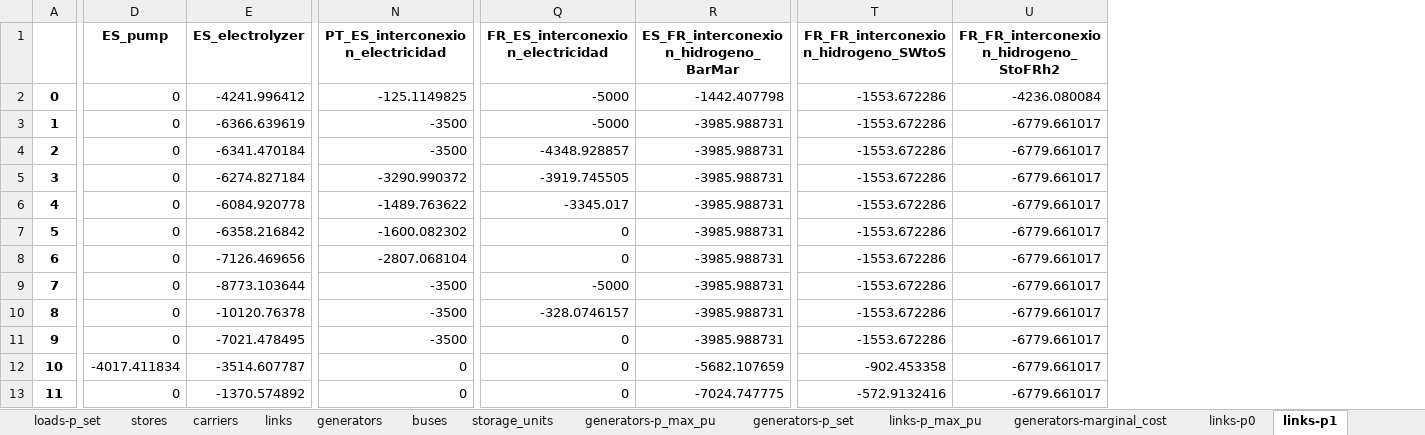
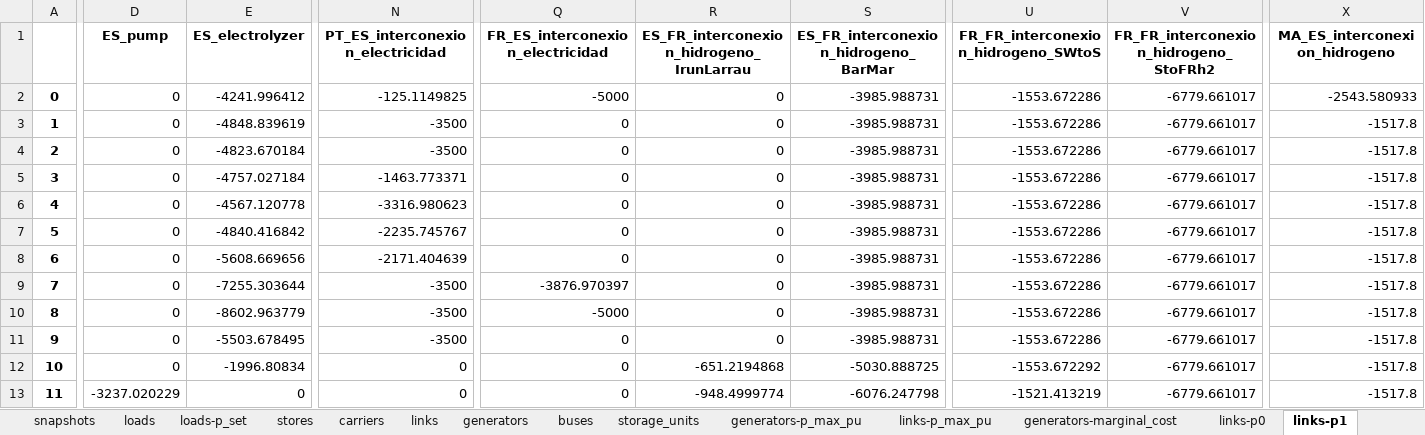
Before and after one commit to anabatres28-png/Dispatching-Project-in-PypSA, an Excel workbook: hojas_de_datos/ResultadosBenchMarking.xlsx, sheet links-p1, drawn as a sheet; only a part is shown, gaps mark what is left out; values as stored, in another font and other column widths than the file's, no borders; addresses are those after the commit; the diff covers the shown part only; the diff names each change by its address in the sheet, - before the commit and + after, or states it on an @@ line.

```diff
--- a/hojas_de_datos/ResultadosBenchMarking.xlsx (sheet links-p1)
+++ b/hojas_de_datos/ResultadosBenchMarking.xlsx (sheet links-p1)
+column R, rows 1-13: ES_FR_interconexion_hidrogeno_IrunLarrau | 0 | 0 | 0 | 0 | 0 | 0 | 0 | 0 | 0 | 0 | -651.2194868 | -948.4999774
+column X (MA_ES_interconexion_hidrogeno), rows 2-13: -2543.580933 | -1517.8 | -1517.8 | -1517.8 | -1517.8 | -1517.8 | -1517.8 | -1517.8 | -1517.8 | -1517.8 | -1517.8 | -1517.8
-S2: -1442.407798
+S2: -3985.988731
-V2: -4236.080084
+V2: -6779.661017
-E3 (ES_electrolyzer): -6366.639619
+E3 (ES_electrolyzer): -4848.839619
-Q3 (FR_ES_interconexion_electricidad): -5000
+Q3 (FR_ES_interconexion_electricidad): 0
-E4 (ES_electrolyzer): -6341.470184
+E4 (ES_electrolyzer): -4823.670184
-Q4 (FR_ES_interconexion_electricidad): -4348.928857
+Q4 (FR_ES_interconexion_electricidad): 0
-E5 (ES_electrolyzer): -6274.827184
+E5 (ES_electrolyzer): -4757.027184
-N5 (PT_ES_interconexion_electricidad): -3290.990372
+N5 (PT_ES_interconexion_electricidad): -1463.773371
-Q5 (FR_ES_interconexion_electricidad): -3919.745505
+Q5 (FR_ES_interconexion_electricidad): 0
-E6 (ES_electrolyzer): -6084.920778
+E6 (ES_electrolyzer): -4567.120778
-N6 (PT_ES_interconexion_electricidad): -1489.763622
+N6 (PT_ES_interconexion_electricidad): -3316.980623
-Q6 (FR_ES_interconexion_electricidad): -3345.017
+Q6 (FR_ES_interconexion_electricidad): 0
-E7 (ES_electrolyzer): -6358.216842
+E7 (ES_electrolyzer): -4840.416842
-N7 (PT_ES_interconexion_electricidad): -1600.082302
+N7 (PT_ES_interconexion_electricidad): -2235.745767
-E8 (ES_electrolyzer): -7126.469656
+E8 (ES_electrolyzer): -5608.669656
-N8 (PT_ES_interconexion_electricidad): -2807.068104
+N8 (PT_ES_interconexion_electricidad): -2171.404639
-E9 (ES_electrolyzer): -8773.103644
+E9 (ES_electrolyzer): -7255.303644
-Q9 (FR_ES_interconexion_electricidad): -5000
+Q9 (FR_ES_interconexion_electricidad): -3876.970397
-E10 (ES_electrolyzer): -10120.76378
+E10 (ES_electrolyzer): -8602.963779
-Q10 (FR_ES_interconexion_electricidad): -328.0746157
+Q10 (FR_ES_interconexion_electricidad): -5000
-E11 (ES_electrolyzer): -7021.478495
+E11 (ES_electrolyzer): -5503.678495
-D12 (ES_pump): -4017.411834
+D12 (ES_pump): 0
-E12 (ES_electrolyzer): -3514.607787
+E12 (ES_electrolyzer): -1996.80834
-S12: -5682.107659
+S12: -5030.888725
-U12: -902.453358
+U12: -1553.672292
-D13 (ES_pump): 0
+D13 (ES_pump): -3237.020229
-E13 (ES_electrolyzer): -1370.574892
+E13 (ES_electrolyzer): 0
-S13: -7024.747775
+S13: -6076.247798
-U13: -572.9132416
+U13: -1521.413219
```
Also changed, not shown: 384 edited cells elsewhere in this sheet, sheet buses-marginal_price, sheet links-p0, sheet storage_units-state_of_charge, sheet buses-p, sheet storage_units-p, sheet stores-e, 12 more sheets, other sheet tabs, Parte III. Modelo España-Portugal-Francia/Sensibilidad 1 - MA/diferencias s1 MA.xlsx, 22 other files.
